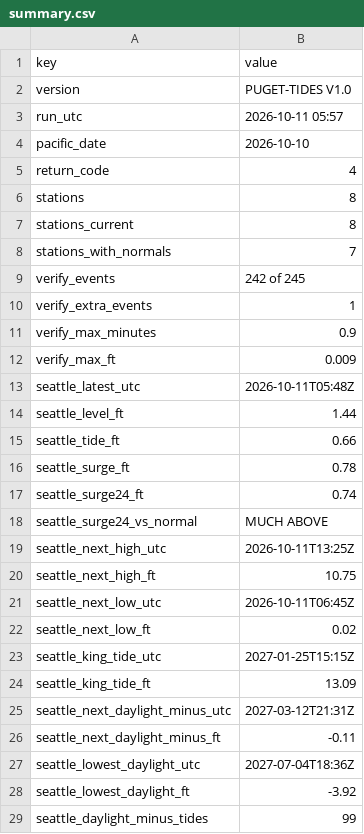
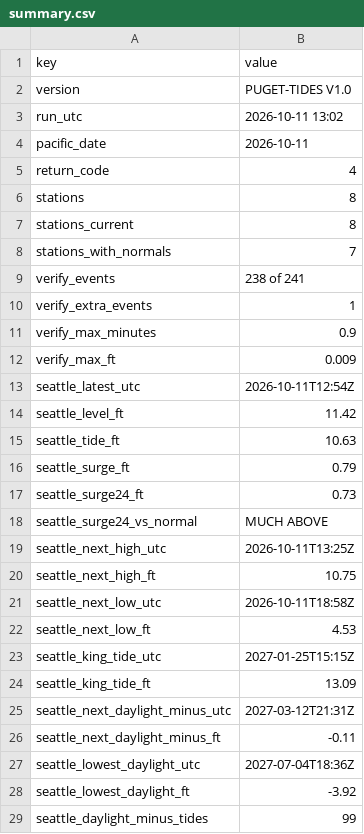
Before and after one commit to bdgroves/puget-tides, a CSV file: summary.csv, drawn as a sheet; only a part is shown.

```diff
--- a/summary.csv
+++ b/summary.csv
@@ -2,4 +2,4 @@ key,value
 version,PUGET-TIDES V1.0
-run_utc,2026-10-11 05:57
-pacific_date,2026-10-10
+run_utc,2026-10-11 13:02
+pacific_date,2026-10-11
 return_code,4
@@ -8,3 +8,3 @@ stations_current,8
 stations_with_normals,7
-verify_events,242 of 245
+verify_events,238 of 241
 verify_extra_events,1
@@ -12,7 +12,7 @@ verify_max_minutes,0.9
 verify_max_ft,0.009
-seattle_latest_utc,2026-10-11T05:48Z
-seattle_level_ft,1.44
-seattle_tide_ft,0.66
-seattle_surge_ft,0.78
-seattle_surge24_ft,0.74
+seattle_latest_utc,2026-10-11T12:54Z
+seattle_level_ft,11.42
+seattle_tide_ft,10.63
+seattle_surge_ft,0.79
+seattle_surge24_ft,0.73
 seattle_surge24_vs_normal,MUCH ABOVE
@@ -20,4 +20,4 @@ seattle_next_high_utc,2026-10-11T13:25Z
 seattle_next_high_ft,10.75
-seattle_next_low_utc,2026-10-11T06:45Z
-seattle_next_low_ft,0.02
+seattle_next_low_utc,2026-10-11T18:58Z
+seattle_next_low_ft,4.53
 seattle_king_tide_utc,2027-01-25T15:15Z
```
Also changed, not shown: datums.csv, harcon.csv, 6 other files.
